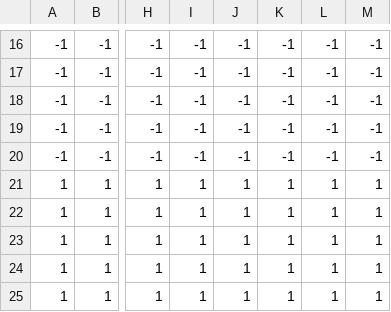
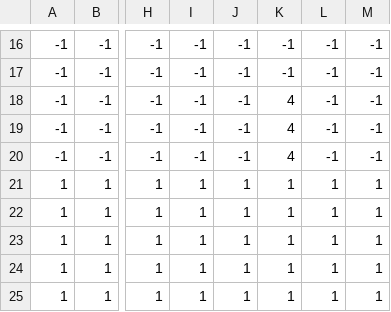
Before and after one commit to cuberetry/emotional-platformer, a CSV file: StageData/stage_test.csv, drawn as a sheet; only a part is shown, gaps mark what is left out; the diff names each change by its address in the sheet, - before the commit and + after, or states it on an @@ line.

```diff
--- a/StageData/stage_test.csv
+++ b/StageData/stage_test.csv
-K18:K20: -1
+K18:K20: 4
```
Also changed, not shown: 3 other files.
